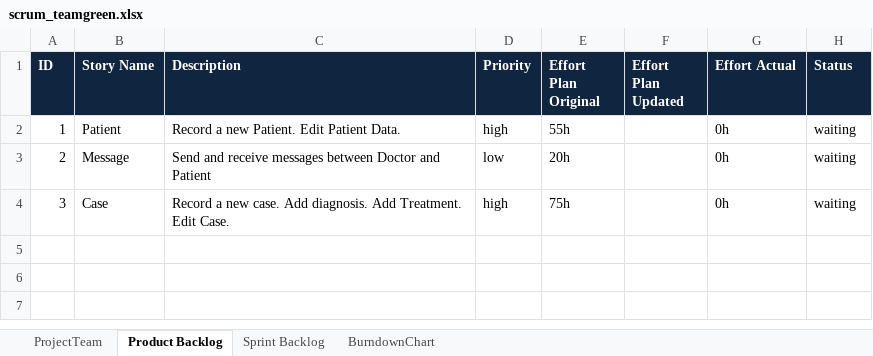
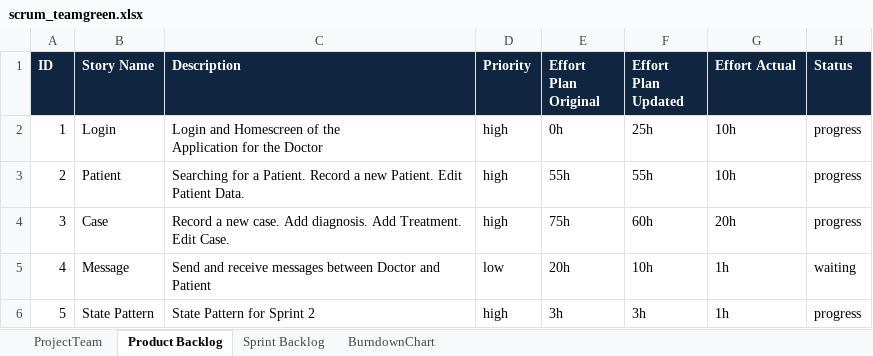
Before and after one commit to sarahmele/ch.bfh.btx8081.w2015.green, an Excel workbook: doc/task10/scrum_teamgreen.xlsx, sheet Product Backlog, drawn as a sheet; values as stored, in another font and other column widths than the file's, no borders; ↵ is a line break in a cell; the diff names each change by its address in the sheet, - before the commit and + after, or states it on an @@ line.

```diff
--- a/doc/task10/scrum_teamgreen.xlsx (sheet Product Backlog)
+++ b/doc/task10/scrum_teamgreen.xlsx (sheet Product Backlog)
-B2 (Story Name): Patient
+B2 (Story Name): Login
-C2 (Description): Record a new Patient. Edit Patient Data.
+C2 (Description): Login and Homescreen of the ↵ Application for the Doctor
-E2 (Effort Plan Original): 55h
+E2 (Effort Plan Original): 0h
-F2 (Effort Plan Updated): (empty)
+F2 (Effort Plan Updated): 25h
-G2:G3 (Effort Actual): 0h
+G2:G3 (Effort Actual): 10h
-H2:H4 (Status): waiting
+H2:H4 (Status): progress
-B3 (Story Name): Message
+B3 (Story Name): Patient
-C3 (Description): Send and receive messages between Doctor and Patient
+C3 (Description): Searching for a Patient. Record a new Patient. Edit Patient Data.
-D3 (Priority): low
+D3 (Priority): high
-E3 (Effort Plan Original): 20h
+E3 (Effort Plan Original): 55h
-F3 (Effort Plan Updated): (empty)
+F3 (Effort Plan Updated): 55h
-F4 (Effort Plan Updated): (empty)
+F4 (Effort Plan Updated): 60h
-G4 (Effort Actual): 0h
+G4 (Effort Actual): 20h
+row 5: 4 | Message | Send and receive messages between Doctor and Patient | low | 20h | 10h | 1h | waiting
+row 6: 5 | State Pattern | State Pattern for Sprint 2 | high | 3h | 3h | 1h | progress
```
Also changed, not shown: sheet Sprint Backlog, sheet BurndownChart.
